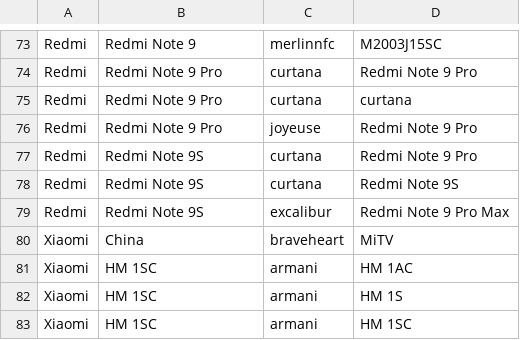
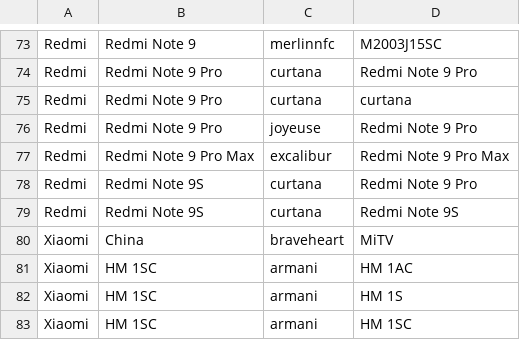
Before and after one commit to wuxianlin/get_android_data, a CSV file: data/mi_gms_devices.csv, drawn as a sheet; only a part is shown, gaps mark what is left out; removed rows and columns are numbered as before the commit, all else as after; the diff names each change by its address in the sheet, - before the commit and + after, or states it on an @@ line.

```diff
--- a/data/mi_gms_devices.csv
+++ b/data/mi_gms_devices.csv
+row 77: Redmi | Redmi Note 9 Pro Max | excalibur | Redmi Note 9 Pro Max
-row 79: Redmi | Redmi Note 9S | excalibur | Redmi Note 9 Pro Max
```
Also changed, not shown: data/miui_global_rom.csv, data/miui_rom.csv, 1 other file.
